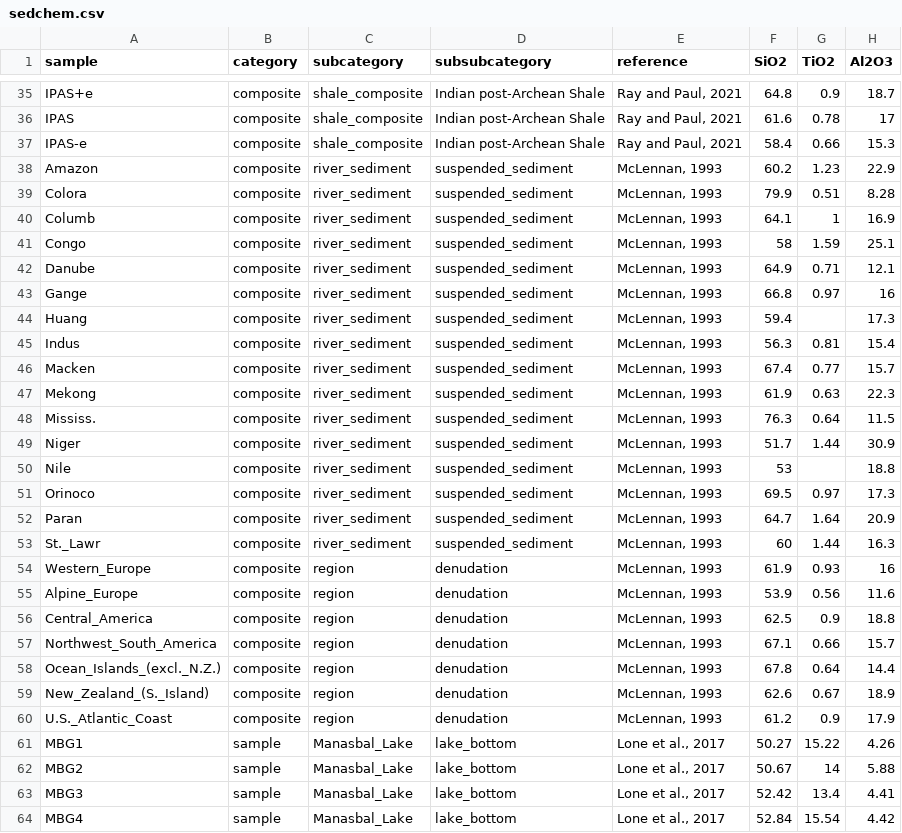
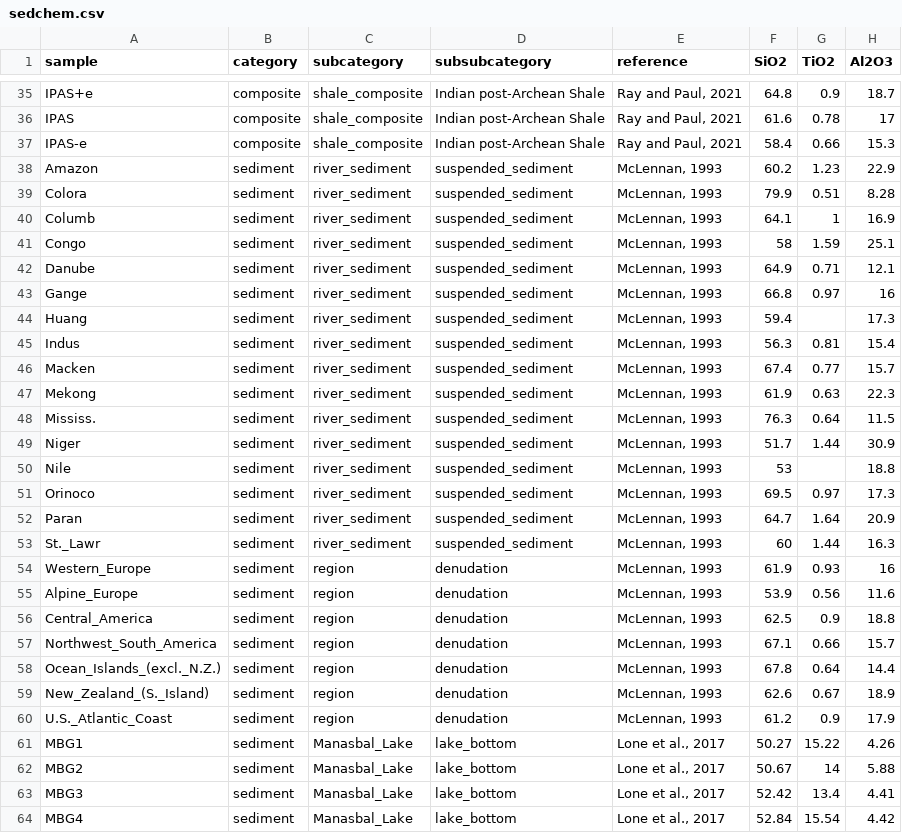
Before and after one commit to vinthegreat84/geochemistry, a CSV file: SedWeather/raw/sedchem.csv, drawn as a sheet; only a part is shown, gaps mark what is left out; the diff covers the shown part only; the diff names each change by its address in the sheet, - before the commit and + after, or states it on an @@ line.

Commit message:
Add files via upload
'sample' renamed as 'sediment'.

```diff
--- a/SedWeather/raw/sedchem.csv
+++ b/SedWeather/raw/sedchem.csv
-B38:B60 (category): composite
+B38:B60 (category): sediment
-B61:B64 (category): sample
+B61:B64 (category): sediment
```
Also changed, not shown: 110 edited cells elsewhere in this file.
